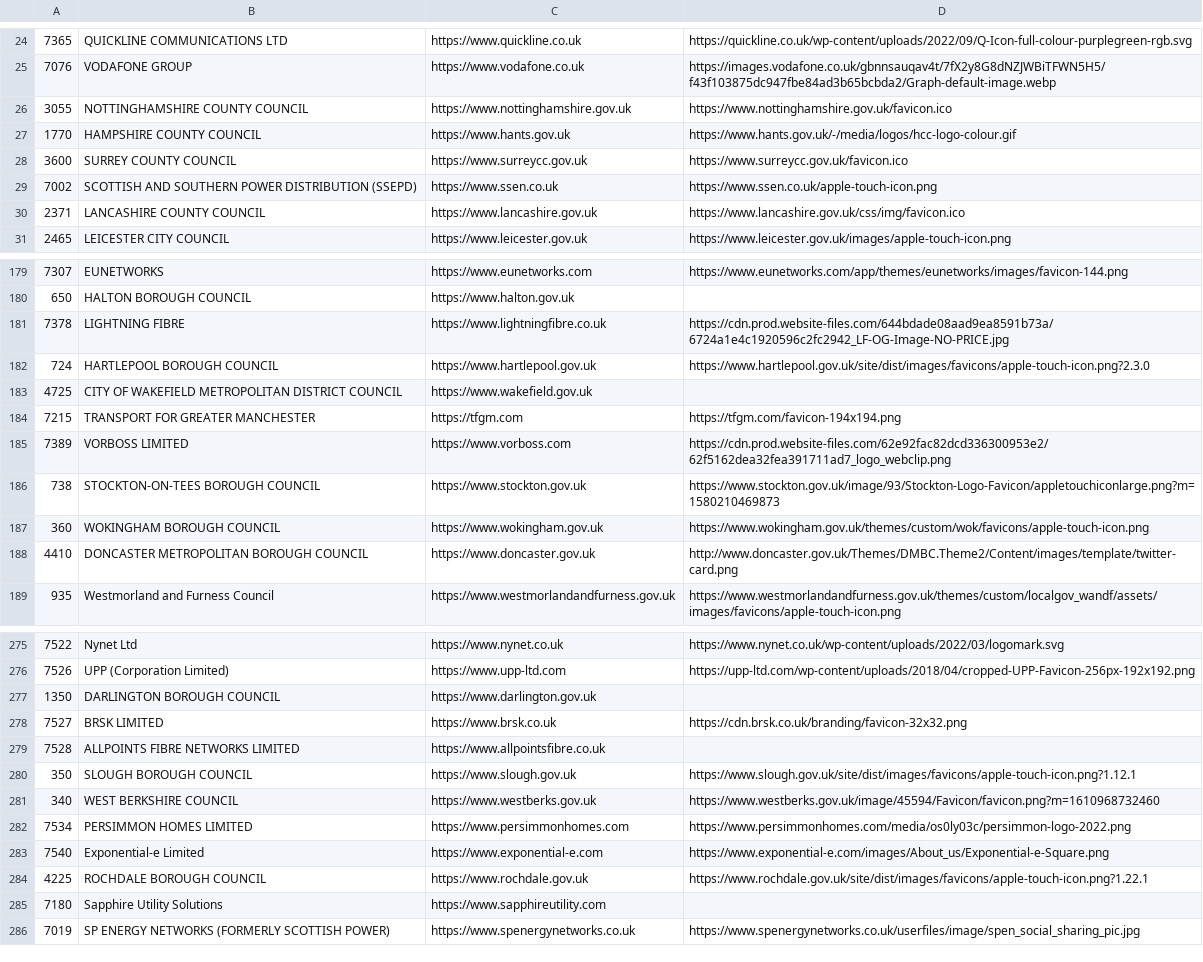
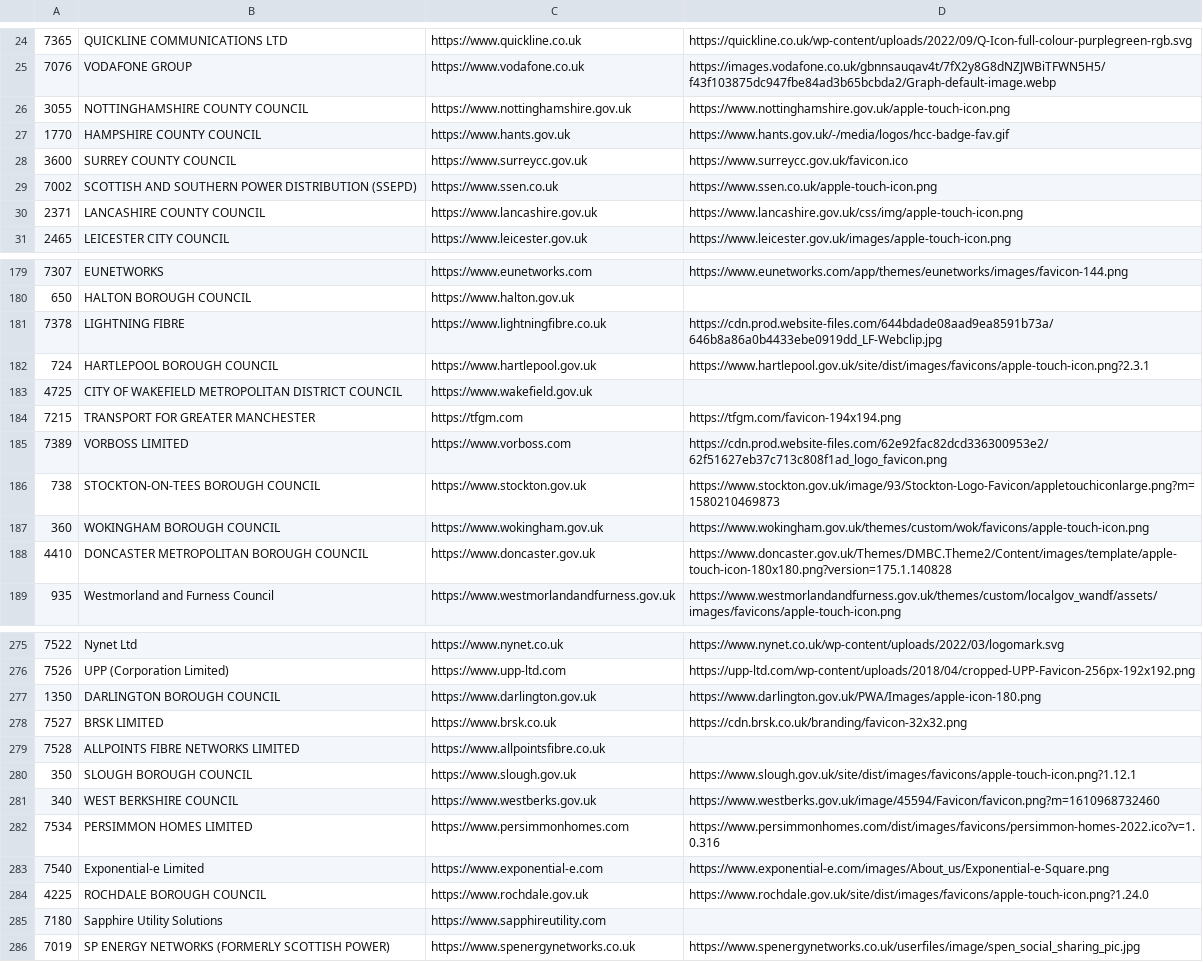
Before and after one commit to rm-hull/street-manager-relay, a CSV file: internal/promoter/organisations.csv, drawn as a sheet; only a part is shown, gaps mark what is left out; the diff covers the shown part only.

Commit message:
Regenerate organisation icons (#25)

```diff
--- a/internal/promoter/organisations.csv
+++ b/internal/promoter/organisations.csv
@@ -25,7 +25,7 @@
 7076,VODAFONE GROUP,https://www.vodafone.co.uk,https://images.vodafone.co.uk/gbnnsauqav4t/7fX2y8G8dNZJWBiTFWN5H5/f43f103875dc947fbe84ad3b65bcbda2/Graph-default-image.webp
-3055,NOTTINGHAMSHIRE COUNTY COUNCIL,https://www.nottinghamshire.gov.uk,https://www.nottinghamshire.gov.uk/favicon.ico
-1770,HAMPSHIRE COUNTY COUNCIL,https://www.hants.gov.uk,https://www.hants.gov.uk/-/media/logos/hcc-logo-colour.gif
+3055,NOTTINGHAMSHIRE COUNTY COUNCIL,https://www.nottinghamshire.gov.uk,https://www.nottinghamshire.gov.uk/apple-touch-icon.png
+1770,HAMPSHIRE COUNTY COUNCIL,https://www.hants.gov.uk,https://www.hants.gov.uk/-/media/logos/hcc-badge-fav.gif
 3600,SURREY COUNTY COUNCIL,https://www.surreycc.gov.uk,https://www.surreycc.gov.uk/favicon.ico
 7002,SCOTTISH AND SOUTHERN POWER DISTRIBUTION (SSEPD),https://www.ssen.co.uk,https://www.ssen.co.uk/apple-touch-icon.png
-2371,LANCASHIRE COUNTY COUNCIL,https://www.lancashire.gov.uk,https://www.lancashire.gov.uk/css/img/favicon.ico
+2371,LANCASHIRE COUNTY COUNCIL,https://www.lancashire.gov.uk,https://www.lancashire.gov.uk/css/img/apple-touch-icon.png
 2465,LEICESTER CITY COUNCIL,https://www.leicester.gov.uk,https://www.leicester.gov.uk/images/apple-touch-icon.png
@@ -180,10 +180,10 @@
 650,HALTON BOROUGH COUNCIL,https://www.halton.gov.uk,
-7378,LIGHTNING FIBRE,https://www.lightningfibre.co.uk,https://cdn.prod.website-files.com/644bdade08aad9ea8591b73a/6724a1e4c1920596c2fc2942_LF-OG-Image-NO-PRICE.jpg
-724,HARTLEPOOL BOROUGH COUNCIL,https://www.hartlepool.gov.uk,https://www.hartlepool.gov.uk/site/dist/images/favicons/apple-touch-icon.png?2.3.0
+7378,LIGHTNING FIBRE,https://www.lightningfibre.co.uk,https://cdn.prod.website-files.com/644bdade08aad9ea8591b73a/646b8a86a0b4433ebe0919dd_LF-Webclip.jpg
+724,HARTLEPOOL BOROUGH COUNCIL,https://www.hartlepool.gov.uk,https://www.hartlepool.gov.uk/site/dist/images/favicons/apple-touch-icon.png?2.3.1
 4725,CITY OF WAKEFIELD METROPOLITAN DISTRICT COUNCIL,https://www.wakefield.gov.uk,
 7215,TRANSPORT FOR GREATER MANCHESTER,https://tfgm.com,https://tfgm.com/favicon-194x194.png
-7389,VORBOSS LIMITED,https://www.vorboss.com,https://cdn.prod.website-files.com/62e92fac82dcd336300953e2/62f5162dea32fea391711ad7_logo_webclip.png
+7389,VORBOSS LIMITED,https://www.vorboss.com,https://cdn.prod.website-files.com/62e92fac82dcd336300953e2/62f51627eb37c713c808f1ad_logo_favicon.png
 738,STOCKTON-ON-TEES BOROUGH COUNCIL,https://www.stockton.gov.uk,https://www.stockton.gov.uk/image/93/Stockton-Logo-Favicon/appletouchiconlarge.png?m=1580210469873
 360,WOKINGHAM BOROUGH COUNCIL,https://www.wokingham.gov.uk,https://www.wokingham.gov.uk/themes/custom/wok/favicons/apple-touch-icon.png
-4410,DONCASTER METROPOLITAN BOROUGH COUNCIL,https://www.doncaster.gov.uk,http://www.doncaster.gov.uk/Themes/DMBC.Theme2/Content/images/template/twitter-card.png
+4410,DONCASTER METROPOLITAN BOROUGH COUNCIL,https://www.doncaster.gov.uk,https://www.doncaster.gov.uk/Themes/DMBC.Theme2/Content/images/template/apple-touch-icon-180x180.png?version=175.1.140828
 935,Westmorland and Furness Council,https://www.westmorlandandfurness.gov.uk,https://www.westmorlandandfurness.gov.uk/themes/custom/localgov_wandf/assets/images/favicons/apple-touch-icon.png
@@ -276,3 +276,3 @@
 7526,UPP (Corporation Limited),https://www.upp-ltd.com,https://upp-ltd.com/wp-content/uploads/2018/04/cropped-UPP-Favicon-256px-192x192.png
-1350,DARLINGTON BOROUGH COUNCIL,https://www.darlington.gov.uk,
+1350,DARLINGTON BOROUGH COUNCIL,https://www.darlington.gov.uk,https://www.darlington.gov.uk/PWA/Images/apple-icon-180.png
 7527,BRSK LIMITED,https://www.brsk.co.uk,https://cdn.brsk.co.uk/branding/favicon-32x32.png
@@ -281,5 +281,5 @@
 340,WEST BERKSHIRE COUNCIL,https://www.westberks.gov.uk,https://www.westberks.gov.uk/image/45594/Favicon/favicon.png?m=1610968732460
-7534,PERSIMMON HOMES LIMITED,https://www.persimmonhomes.com,https://www.persimmonhomes.com/media/os0ly03c/persimmon-logo-2022.png
+7534,PERSIMMON HOMES LIMITED,https://www.persimmonhomes.com,https://www.persimmonhomes.com/dist/images/favicons/persimmon-homes-2022.ico?v=1.0.316
 7540,Exponential-e Limited,https://www.exponential-e.com,https://www.exponential-e.com/images/About_us/Exponential-e-Square.png
-4225,ROCHDALE BOROUGH COUNCIL,https://www.rochdale.gov.uk,https://www.rochdale.gov.uk/site/dist/images/favicons/apple-touch-icon.png?1.22.1
+4225,ROCHDALE BOROUGH COUNCIL,https://www.rochdale.gov.uk,https://www.rochdale.gov.uk/site/dist/images/favicons/apple-touch-icon.png?1.24.0
 7180,Sapphire Utility Solutions,https://www.sapphireutility.com,
```
Also changed, not shown: 33 edited cells elsewhere in this file, 1 other file.
